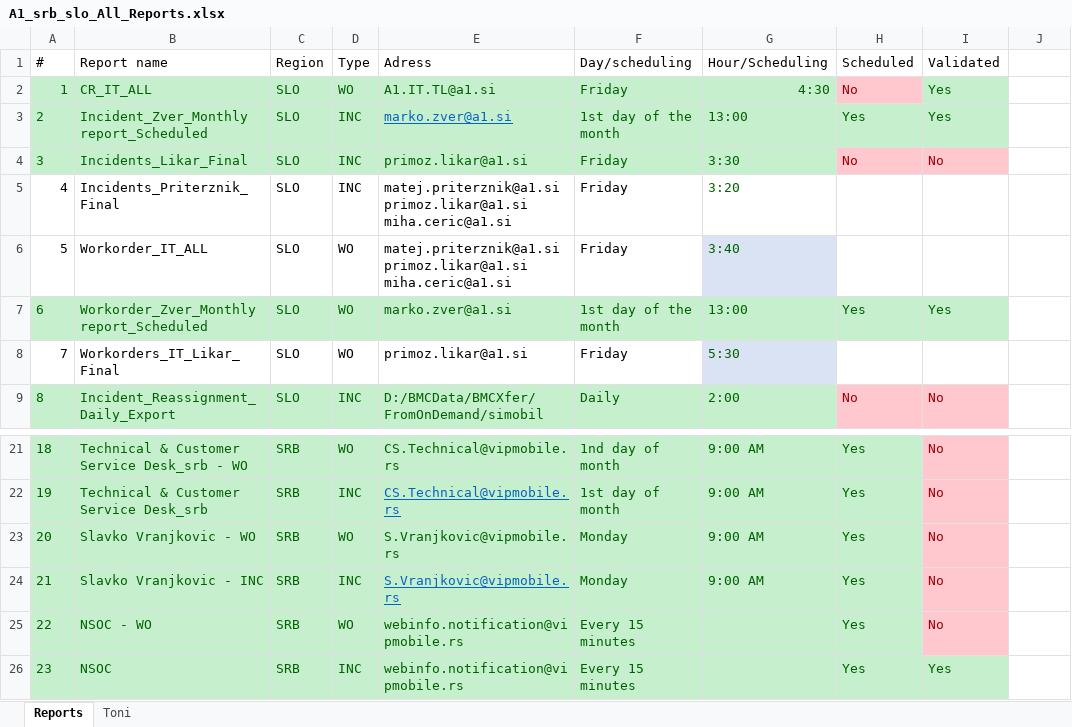
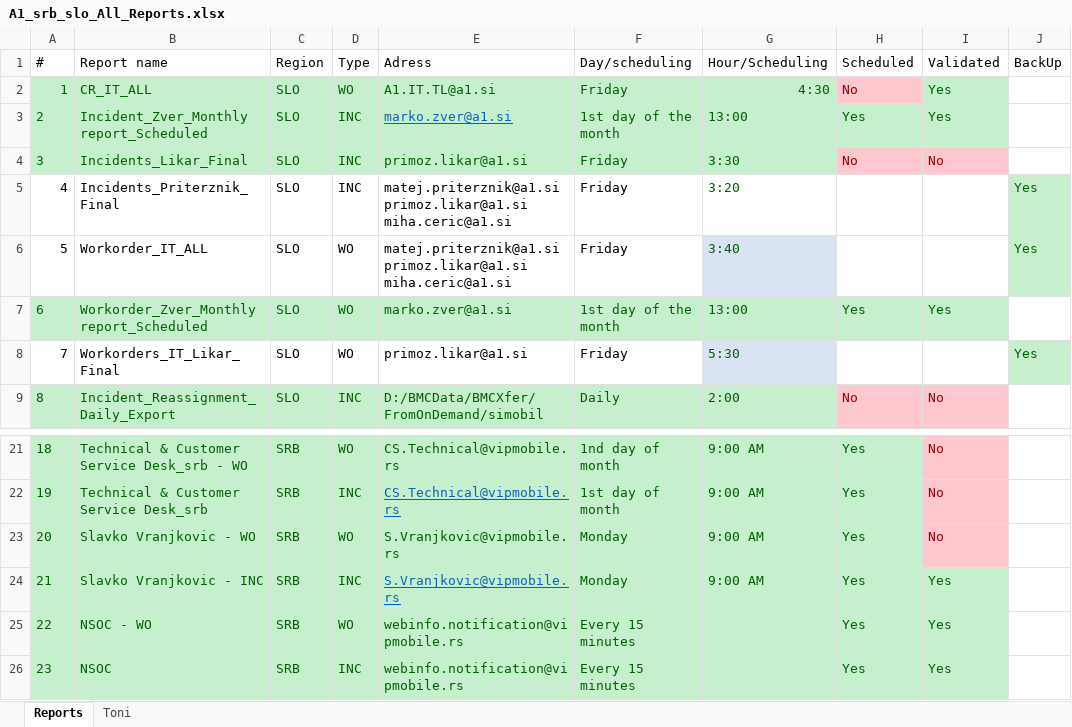
Before and after one commit to findersonera/A1_srb_slo, an Excel workbook: A1_srb_slo_All_Reports.xlsx, sheet Reports, drawn as a sheet; only a part is shown, gaps mark what is left out; values as stored, in another font and other column widths than the file's, no borders; table styles not drawn; the diff names each change by its address in the sheet, - before the commit and + after, or states it on an @@ line.

```diff
--- a/A1_srb_slo_All_Reports.xlsx (sheet Reports)
+++ b/A1_srb_slo_All_Reports.xlsx (sheet Reports)
-J1: (empty)
+J1: BackUp
-J5:J6 (BackUp): (empty)
+J5:J6 (BackUp): Yes
-J5:J6 fill: none
+J5:J6 fill: #C6EFCE
-J8 (BackUp): (empty)
+J8 (BackUp): Yes
-J8 fill: none
+J8 fill: #C6EFCE
-I24:I25 (Validated): No
+I24:I25 (Validated): Yes
@@ I24:I25 fill: #FFC7CE → #C6EFCE, text colour: #9C0006 → #006100 @@
```
Also changed, not shown: 39 other files.
